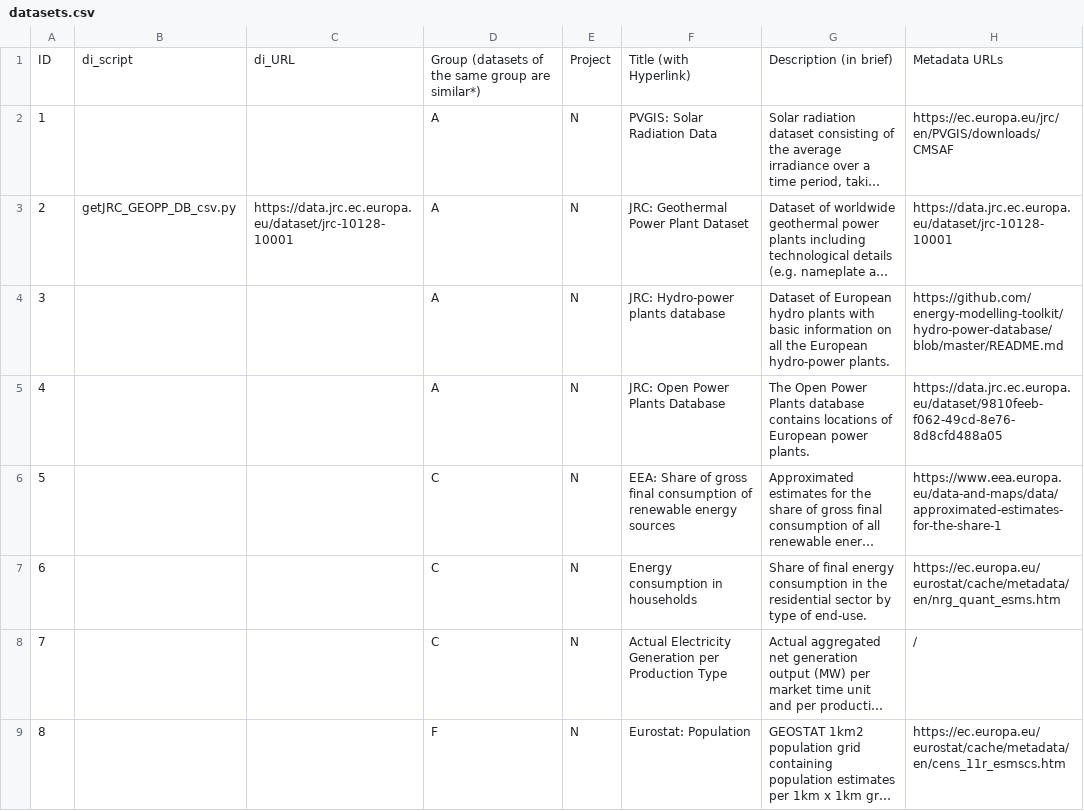
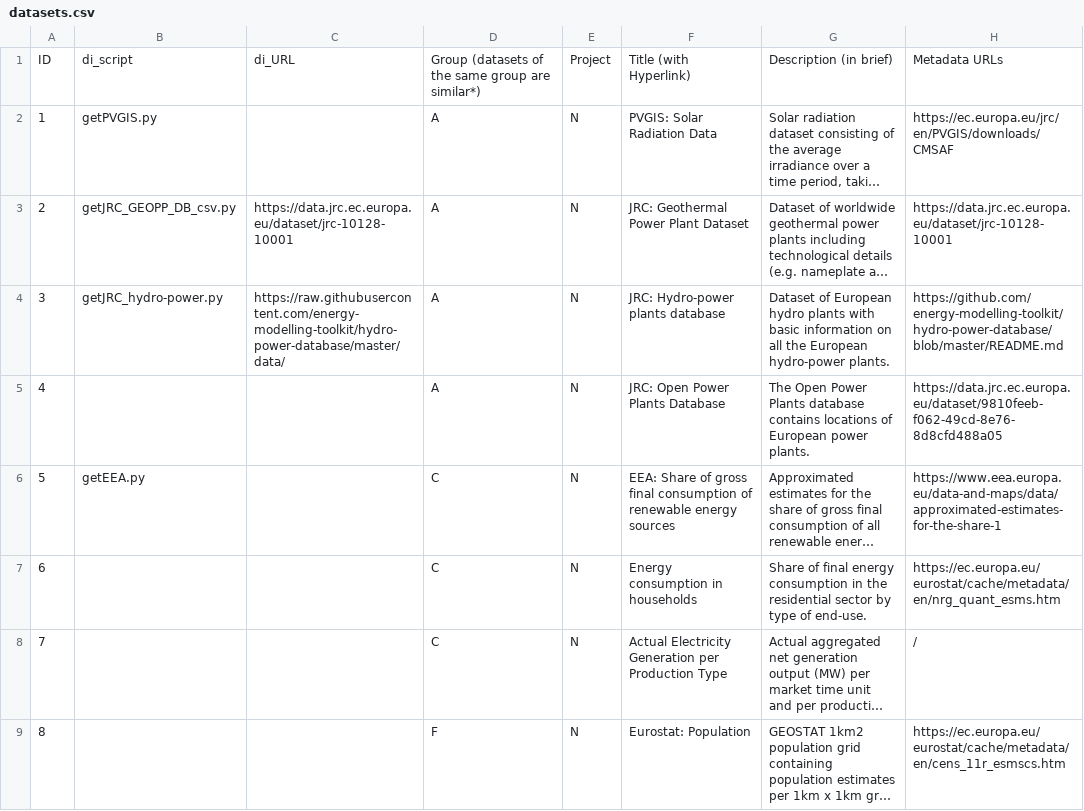
Before and after one commit to enermaps/enermaps, a CSV file: data-integration/datasets.csv, drawn as a sheet; only a part is shown; long unchanged cells end in …; the diff names each change by its address in the sheet, - before the commit and + after, or states it on an @@ line.

```diff
--- a/data-integration/datasets.csv
+++ b/data-integration/datasets.csv
-B2: (empty)
+B2: getPVGIS.py
-B4: (empty)
+B4: getJRC_hydro-power.py
-C4: (empty)
+C4: https://raw.githubusercontent.com/energy-modelling-toolkit/hydro-power-database/master/data/
-B6: (empty)
+B6: getEEA.py
```
Also changed, not shown: 1 other file.
